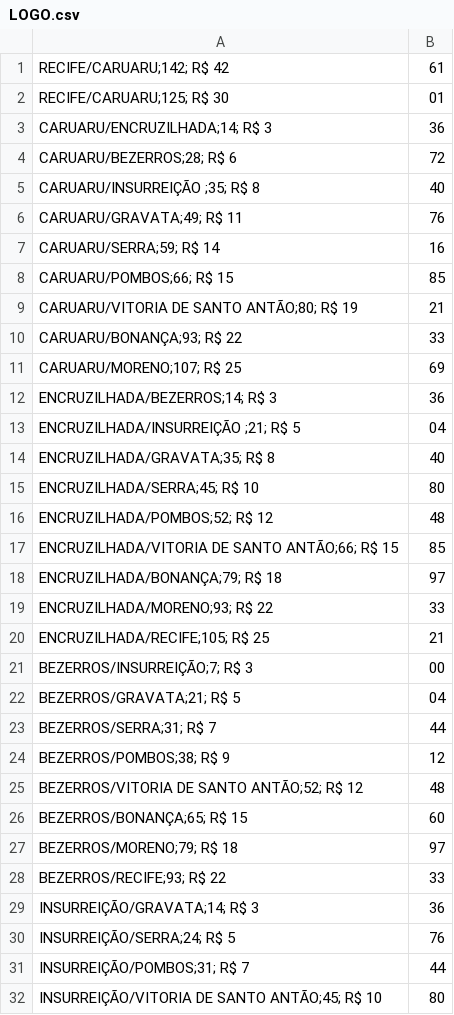
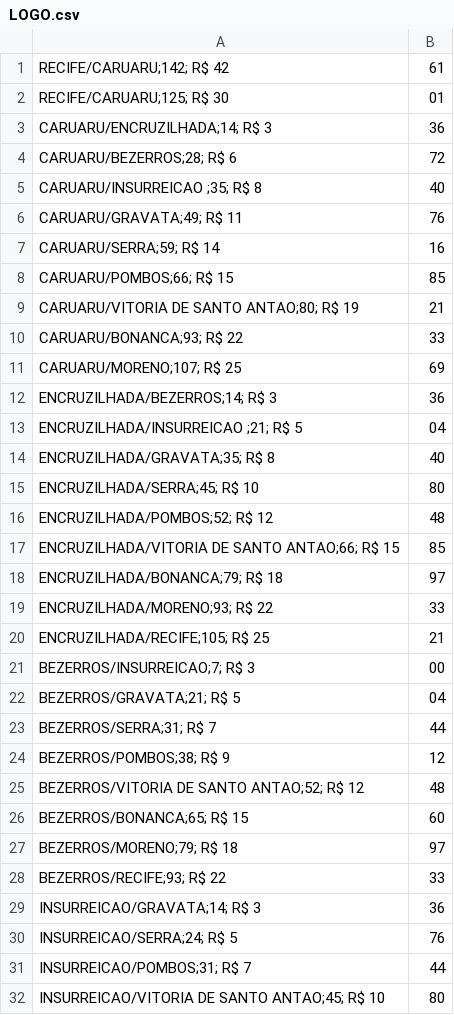
Before and after one commit to FilipeGomesMelo/5AA-Algoritmos-e-Estrutura-de-Dados, a CSV file: Datasets/LOGO.csv, drawn as a sheet; only a part is shown; the diff covers the shown part only; the diff names each change by its address in the sheet, - before the commit and + after, or states it on an @@ line.

```diff
--- a/Datasets/LOGO.csv
+++ b/Datasets/LOGO.csv
-A5: CARUARU/INSURREIÇÃO ;35; R$ 8
+A5: CARUARU/INSURREICAO ;35; R$ 8
-A9: CARUARU/VITORIA DE SANTO ANTÃO;80; R$ 19
+A9: CARUARU/VITORIA DE SANTO ANTAO;80; R$ 19
-A10: CARUARU/BONANÇA;93; R$ 22
+A10: CARUARU/BONANCA;93; R$ 22
-A13: ENCRUZILHADA/INSURREIÇÃO ;21; R$ 5
+A13: ENCRUZILHADA/INSURREICAO ;21; R$ 5
-A17: ENCRUZILHADA/VITORIA DE SANTO ANTÃO;66; R$ 15
+A17: ENCRUZILHADA/VITORIA DE SANTO ANTAO;66; R$ 15
-A18: ENCRUZILHADA/BONANÇA;79; R$ 18
+A18: ENCRUZILHADA/BONANCA;79; R$ 18
-A21: BEZERROS/INSURREIÇÃO;7; R$ 3
+A21: BEZERROS/INSURREICAO;7; R$ 3
-A25: BEZERROS/VITORIA DE SANTO ANTÃO;52; R$ 12
+A25: BEZERROS/VITORIA DE SANTO ANTAO;52; R$ 12
-A26: BEZERROS/BONANÇA;65; R$ 15
+A26: BEZERROS/BONANCA;65; R$ 15
-A29: INSURREIÇÃO/GRAVATA;14; R$ 3
+A29: INSURREICAO/GRAVATA;14; R$ 3
-A30: INSURREIÇÃO/SERRA;24; R$ 5
+A30: INSURREICAO/SERRA;24; R$ 5
-A31: INSURREIÇÃO/POMBOS;31; R$ 7
+A31: INSURREICAO/POMBOS;31; R$ 7
-A32: INSURREIÇÃO/VITORIA DE SANTO ANTÃO;45; R$ 10
+A32: INSURREICAO/VITORIA DE SANTO ANTAO;45; R$ 10
```
Also changed, not shown: 14 edited cells elsewhere in this file, Datasets/1002.csv, Datasets/ASTROTUR.csv, 5 other files.
